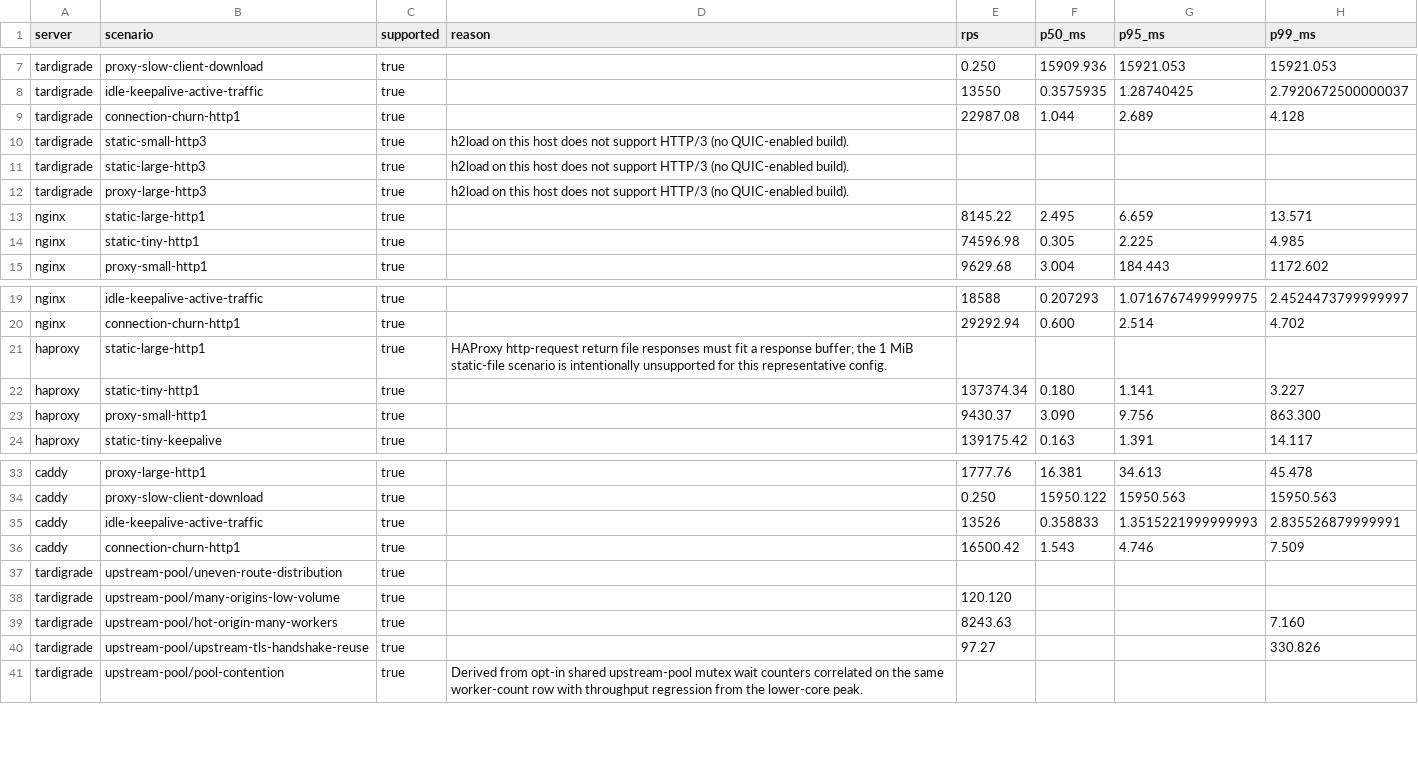
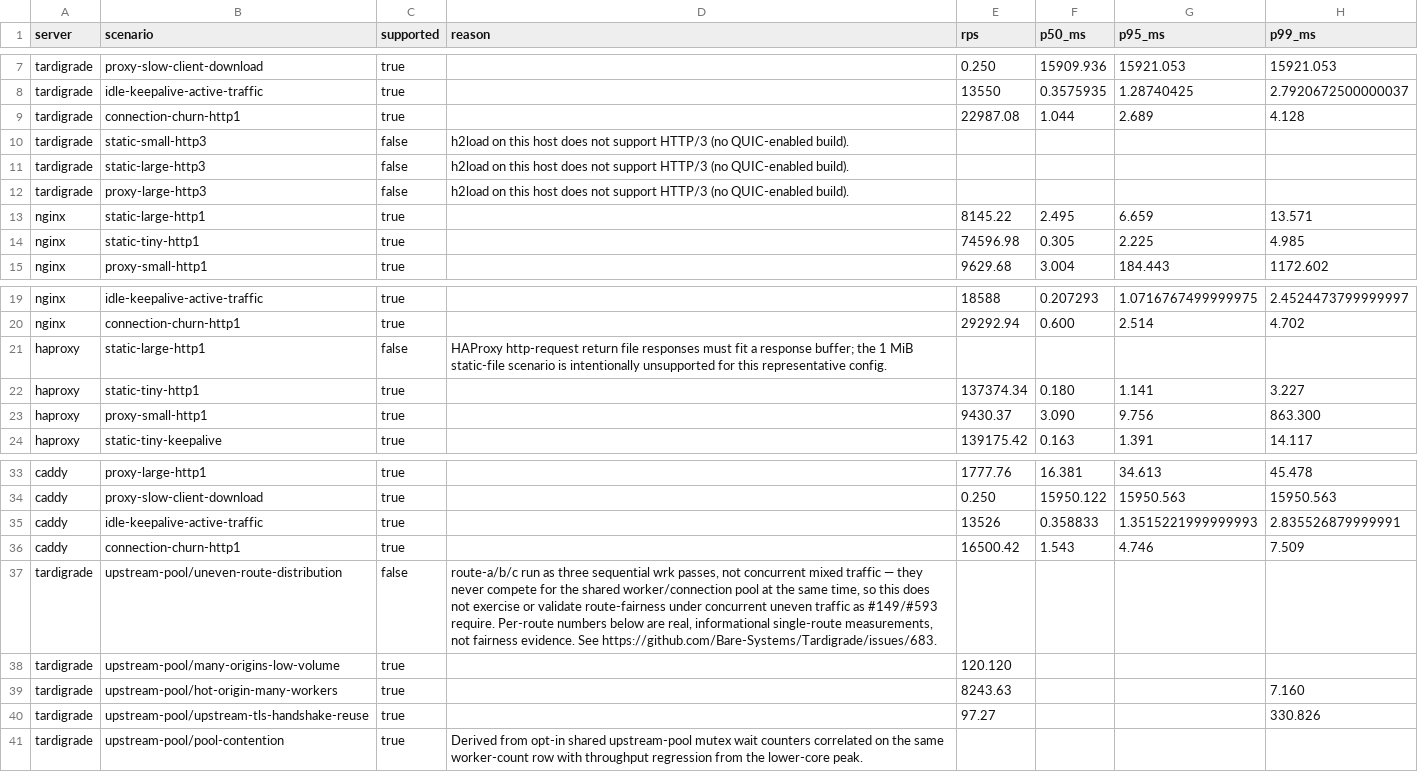
Before and after one commit to Bare-Labs/Tardigrade, a CSV file: benchmarks/results/2026-08-25-beelink-competitive/competitive-results.csv, drawn as a sheet; only a part is shown, gaps mark what is left out; the diff names each change by its address in the sheet, - before the commit and + after, or states it on an @@ line.

Commit message:
docs(benchmarks): correct retained artifacts and REPORT.md wording per review
Round 3 review response.

Retained artifacts (upstream-pool-matrix.json, competitive-results.json,
regenerated competitive-results.csv/competitive-summary.md): mark
uneven-route-distribution covered: false with a reason, matching the
generator fix in the previous commit. Regenerated the CSV/Markdown from
the corrected combined JSON using the exact rendering code in
competitive/run.sh (not hand-edited), preserving the original
generation timestamp — the underlying benchmark numbers are unchanged,
only the covered/reason fields and the two rows the same jq bug also
silently affected (HAProxy's static-large-http1, the H3 rows in the CSV
export) are corrected.

REPORT.md: fixed the final reproducibility note, which still called the
pre-rebase efe0876 SHA "this branch" after the earlier provenance
section had already correctly explained it's no longer reachable from
this branch's history. Also documents this round's new source fix
(the jq false-coercion bug) in the harness-defects list.

Refs #593
Refs #683

```diff
--- a/benchmarks/results/2026-08-25-beelink-competitive/competitive-results.csv
+++ b/benchmarks/results/2026-08-25-beelink-competitive/competitive-results.csv
-C10:C12 (supported): true
+C10:C12 (supported): false
-C21 (supported): true
+C21 (supported): false
-C37 (supported): true
+C37 (supported): false
-D37 (reason): (empty)
+D37 (reason): route-a/b/c run as three sequential wrk passes, not concurrent mixed traffic — they never compete for the shared worker/connection pool at the same time, so this does not exercise or validate route-fairness under concurrent uneven traffic as #149/#593 require. Per-route numbers below are real, informational single-route measurements, not fairness evidence. See https://github.com/Bare-Systems/Tardigrade/issues/683.
```
Also changed, not shown: 4 other files.
